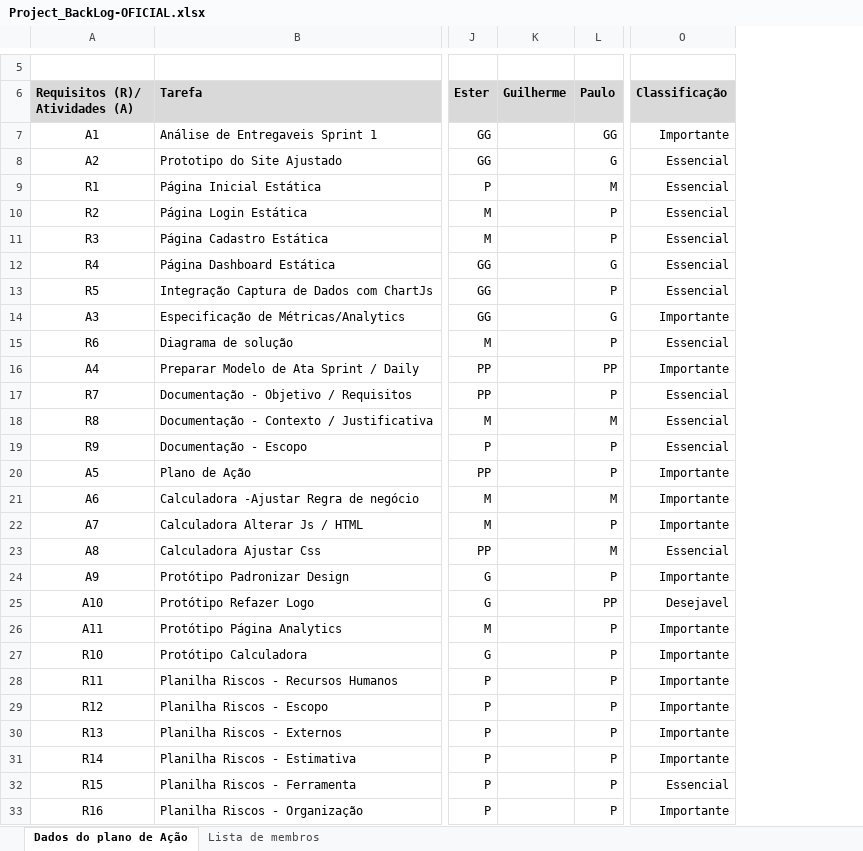
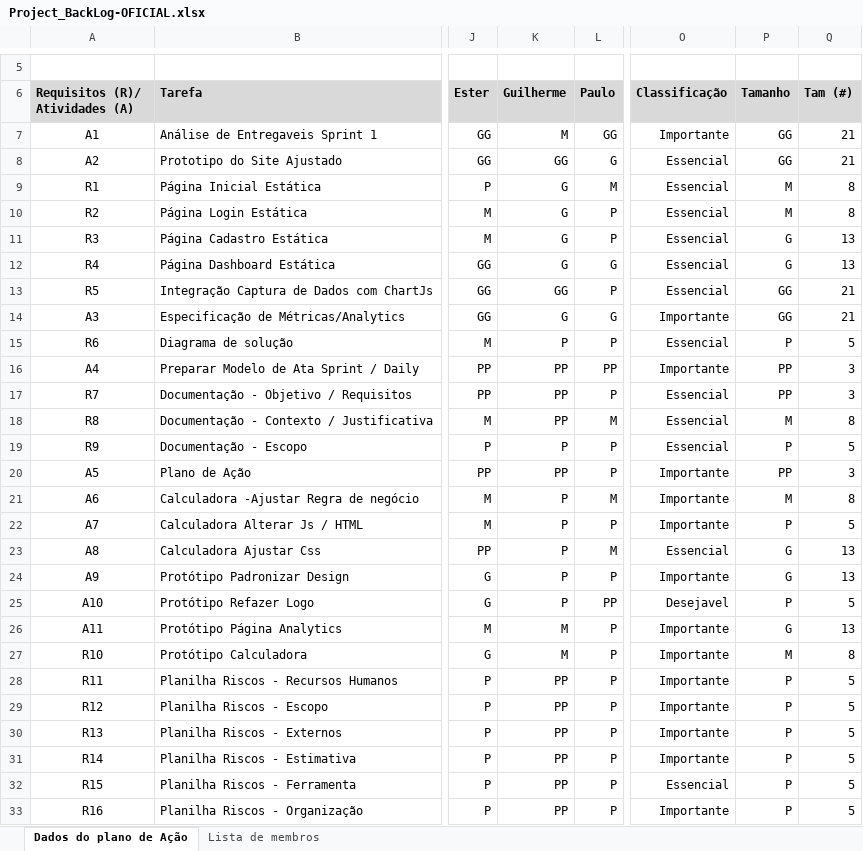
Before and after one commit to thalitabreda/BeCold, an Excel workbook: Documentação/project backlogs/Project_BackLog-OFICIAL.xlsx, sheet Dados do plano de Ação, drawn as a sheet; only a part is shown, gaps mark what is left out; values as stored, in another font and other column widths than the file's, no borders; charts and pictures and conditional formats and table styles not drawn; the diff covers the shown part only; the diff names each change by its address in the sheet, - before the commit and + after, or states it on an @@ line.

Commit message:
Atualizações backlog do projeto (Tamanho, Classificação)

```diff
--- a/Documentação/project backlogs/Project_BackLog-OFICIAL.xlsx (sheet Dados do plano de Ação)
+++ b/Documentação/project backlogs/Project_BackLog-OFICIAL.xlsx (sheet Dados do plano de Ação)
+column P (Tamanho), rows 7-33: GG | GG | M | M | G | G | GG | GG | P | PP | PP | M | P | PP | M | P | G | G | P | G | M | P | P | P | P | P | P
+column Q (Tam (#)), rows 7-33: 21 | 21 | 8 | 8 | 13 | 13 | 21 | 21 | 5 | 3 | 3 | 8 | 5 | 3 | 8 | 5 | 13 | 13 | 5 | 13 | 8 | 5 | 5 | 5 | 5 | 5 | 5
-K7 (Guilherme): (empty)
+K7 (Guilherme): M
-K8 (Guilherme): (empty)
+K8 (Guilherme): GG
-K9:K12 (Guilherme): (empty)
+K9:K12 (Guilherme): G
-K13 (Guilherme): (empty)
+K13 (Guilherme): GG
-K14 (Guilherme): (empty)
+K14 (Guilherme): G
-K15 (Guilherme): (empty)
+K15 (Guilherme): P
-K16:K18 (Guilherme): (empty)
+K16:K18 (Guilherme): PP
-K19 (Guilherme): (empty)
+K19 (Guilherme): P
-K20 (Guilherme): (empty)
+K20 (Guilherme): PP
-K21:K25 (Guilherme): (empty)
+K21:K25 (Guilherme): P
-K26:K27 (Guilherme): (empty)
+K26:K27 (Guilherme): M
-K28:K33 (Guilherme): (empty)
+K28:K33 (Guilherme): PP
```
Also changed, not shown: 10 edited cells elsewhere in this sheet.
